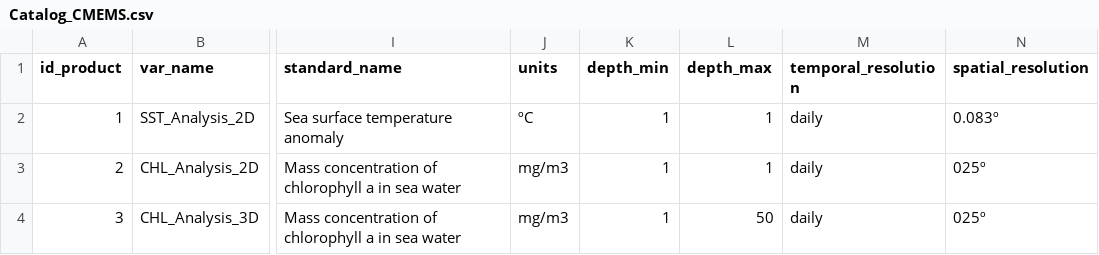
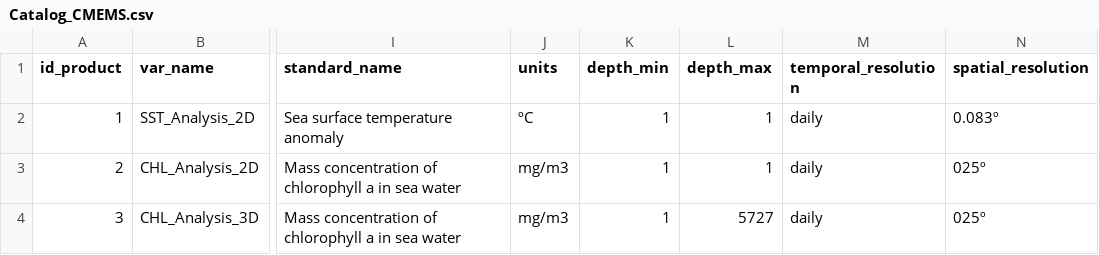
Before and after one commit to davidruizgarci/EnviroRWorkshop_REDUCE, a CSV file: input/Catalog_CMEMS.csv, drawn as a sheet; only a part is shown, gaps mark what is left out; the diff names each change by its address in the sheet, - before the commit and + after, or states it on an @@ line.

```diff
--- a/input/Catalog_CMEMS.csv
+++ b/input/Catalog_CMEMS.csv
-L4 (depth_max): 50
+L4 (depth_max): 5727
```
Also changed, not shown: input/dataset.csv, 5 other files.
